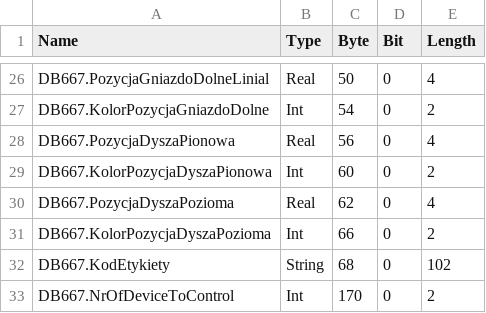
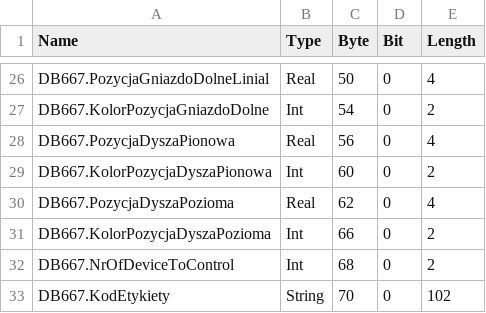
Before and after one commit to Maskul96/HMIApp, a CSV file: HMIApp/HMIApp/Resources/Files/tags_zone_1.csv, drawn as a sheet; only a part is shown, gaps mark what is left out.

```diff
--- a/HMIApp/HMIApp/Resources/Files/tags_zone_1.csv
+++ b/HMIApp/HMIApp/Resources/Files/tags_zone_1.csv
@@ -31,3 +31,3 @@ DB667.PozycjaDyszaPozioma,Real,62,0,4
 DB667.KolorPozycjaDyszaPozioma,Int,66,0,2
-DB667.KodEtykiety,String,68,0,102
-DB667.NrOfDeviceToControl,Int,170,0,2
+DB667.NrOfDeviceToControl,Int,68,0,2
+DB667.KodEtykiety,String,70,0,102
```
Also changed, not shown: 6 other files.
